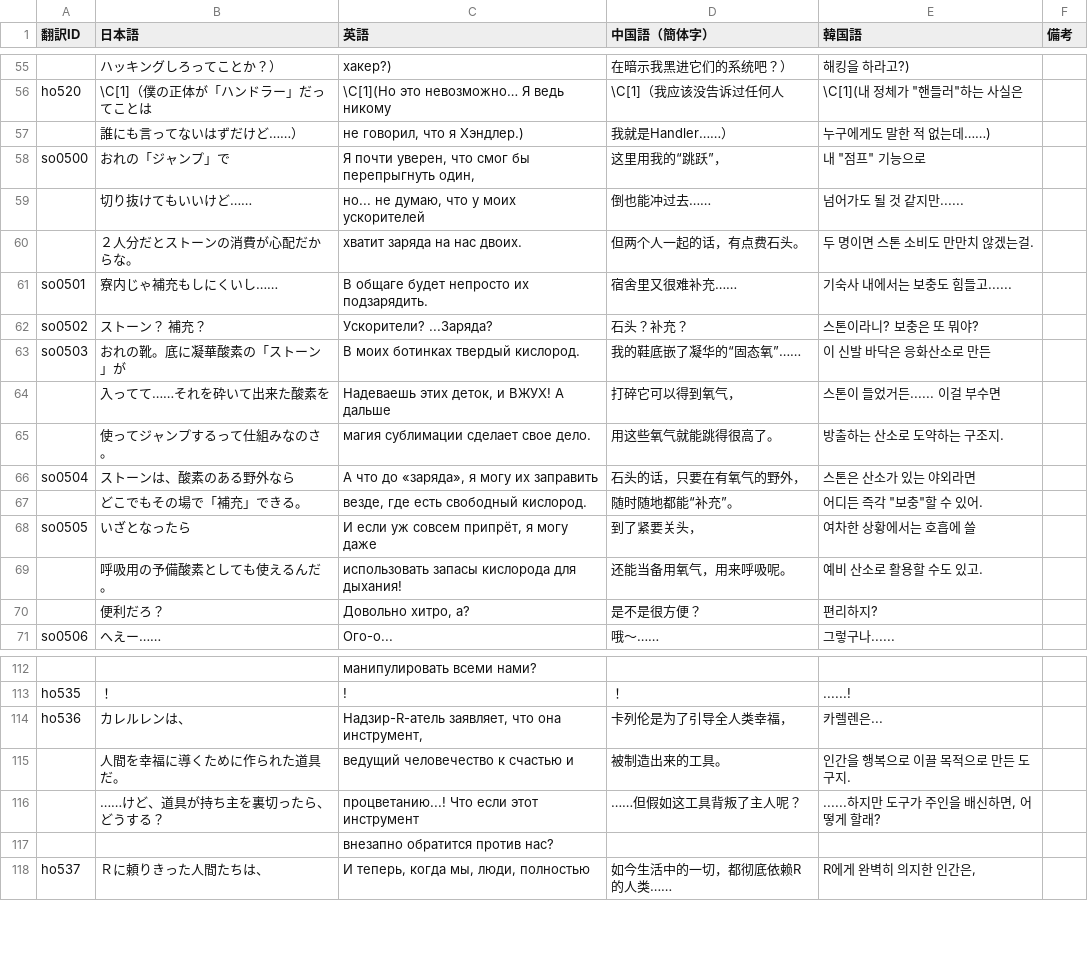
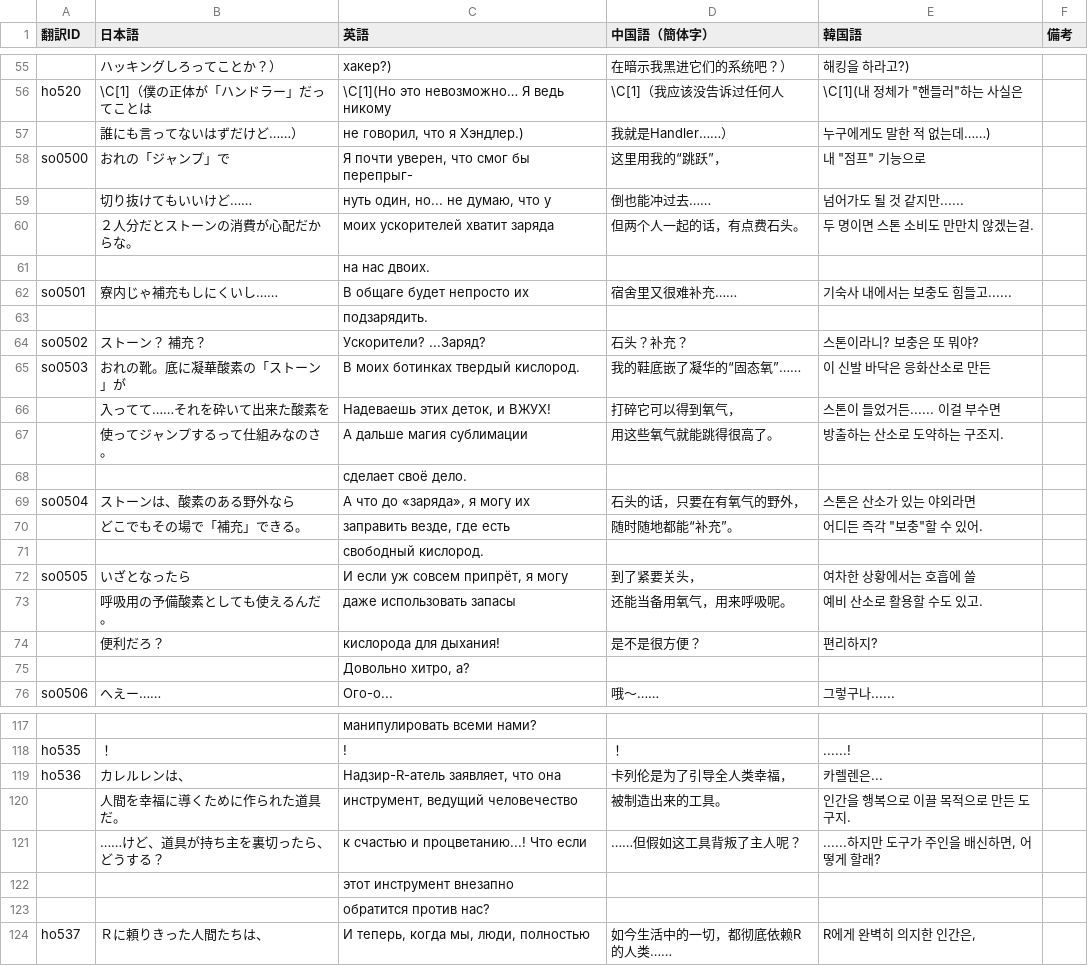
Before and after one commit to MrShitFox/BoyhoodsEndBySHTeam, a CSV file: _database/trans_5.csv, drawn as a sheet; only a part is shown, gaps mark what is left out; addresses are those after the commit; the diff covers the shown part only; the diff names each change by its address in the sheet, - before the commit and + after, or states it on an @@ line.

Commit message:
Translation correction

```diff
--- a/_database/trans_5.csv
+++ b/_database/trans_5.csv
-C58 (英語): Я почти уверен, что смог бы перепрыгнуть один,
+C58 (英語): Я почти уверен, что смог бы перепрыг-
-C59 (英語): но... не думаю, что у моих ускорителей
+C59 (英語): нуть один, но... не думаю, что у
-C60 (英語): хватит заряда на нас двоих.
+C60 (英語): моих ускорителей хватит заряда
+row 61:  |  | на нас двоих.
-C62 (英語): В общаге будет непросто их подзарядить.
+C62 (英語): В общаге будет непросто их
+row 63:  |  | подзарядить.
-C64 (英語): Ускорители? ...Заряда?
+C64 (英語): Ускорители? ...Заряд?
-C66 (英語): Надеваешь этих деток, и ВЖУХ! А дальше
+C66 (英語): Надеваешь этих деток, и ВЖУХ!
-C67 (英語): магия сублимации сделает свое дело.
+C67 (英語): А дальше магия сублимации
+row 68:  |  | сделает своё дело.
-C69 (英語): А что до «заряда», я могу их заправить
+C69 (英語): А что до «заряда», я могу их
-C70 (英語): везде, где есть свободный кислород.
+C70 (英語): заправить везде, где есть
+row 71:  |  | свободный кислород.
-C72 (英語): И если уж совсем припрёт, я могу даже
+C72 (英語): И если уж совсем припрёт, я могу
-C73 (英語): использовать запасы кислорода для дыхания!
+C73 (英語): даже использовать запасы
-C74 (英語): Довольно хитро, а?
+C74 (英語): кислорода для дыхания!
+row 75:  |  | Довольно хитро, а?
-C119 (英語): Надзир-R-атель заявляет, что она инструмент,
+C119 (英語): Надзир-R-атель заявляет, что она
-C120 (英語): ведущий человечество к счастью и
+C120 (英語): инструмент, ведущий человечество
-C121 (英語): процветанию...! Что если этот инструмент
+C121 (英語): к счастью и процветанию...! Что если
-C122 (英語): внезапно обратится против нас?
+C122 (英語): этот инструмент внезапно
+row 123:  |  | обратится против нас?
```
Also changed, not shown: 1 added row and 3 edited cells elsewhere in this file, _database/trans_1.csv, _database/trans_2.csv.
